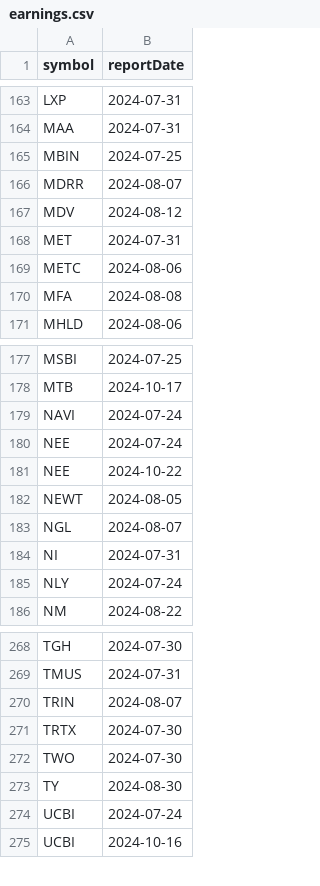
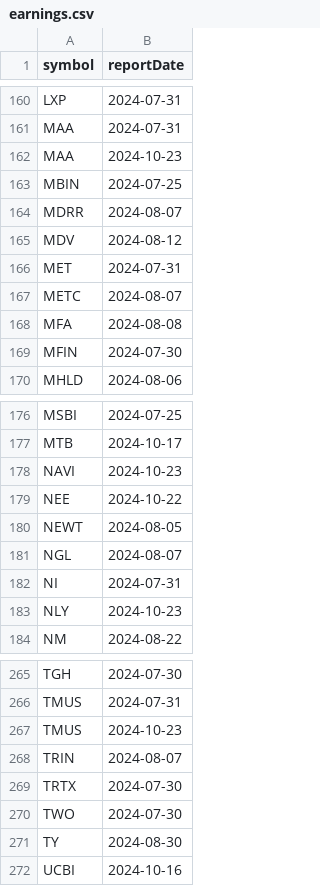
Before and after one commit to arraykov/Dashboard, a CSV file: src/files/earnings.csv, drawn as a sheet; only a part is shown, gaps mark what is left out; the diff covers the shown part only.

```diff
--- a/src/files/earnings.csv
+++ b/src/files/earnings.csv
@@ -164,2 +161,3 @@ LXP,2024-07-31
 MAA,2024-07-31
+MAA,2024-10-23
 MBIN,2024-07-25
@@ -168,4 +166,5 @@ MDV,2024-08-12
 MET,2024-07-31
-METC,2024-08-06
+METC,2024-08-07
 MFA,2024-08-08
+MFIN,2024-07-30
 MHLD,2024-08-06
@@ -178,4 +177,3 @@ MSBI,2024-07-25
 MTB,2024-10-17
-NAVI,2024-07-24
-NEE,2024-07-24
+NAVI,2024-10-23
 NEE,2024-10-22
@@ -184,3 +182,3 @@ NGL,2024-08-07
 NI,2024-07-31
-NLY,2024-07-24
+NLY,2024-10-23
 NM,2024-08-22
@@ -269,2 +266,3 @@ TGH,2024-07-30
 TMUS,2024-07-31
+TMUS,2024-10-23
 TRIN,2024-08-07
@@ -273,3 +271,2 @@ TWO,2024-07-30
 TY,2024-08-30
-UCBI,2024-07-24
 UCBI,2024-10-16
```
Also changed, not shown: 3 added rows, 6 removed rows and 13 edited cells elsewhere in this file, src/files/dividends_grouped_Next Week.csv, 1 other file.
